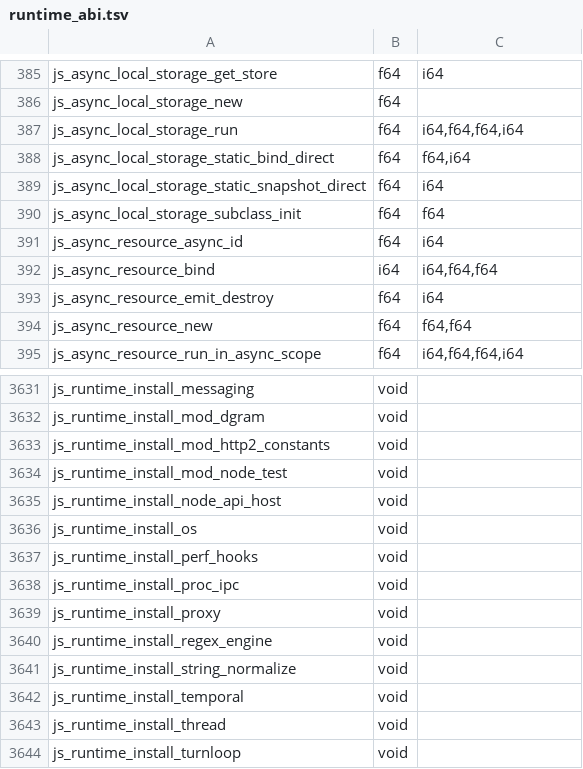
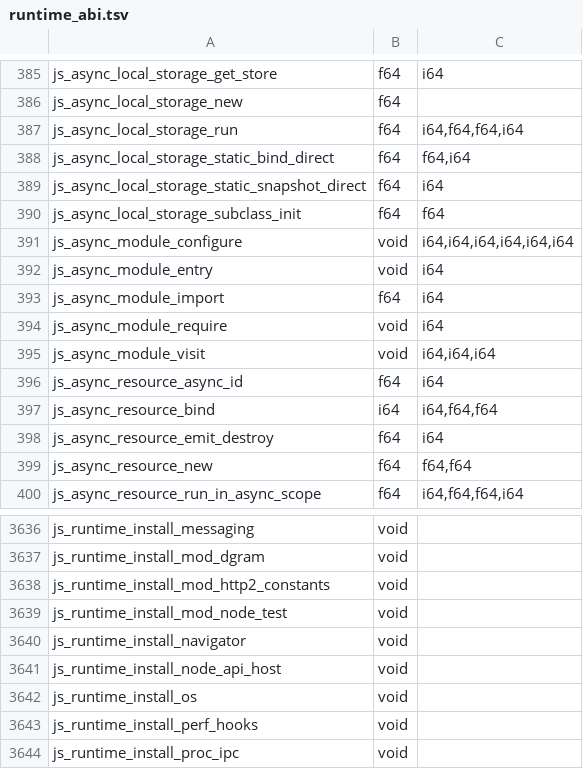
Before and after one commit to PerryTS/perry, a TSV file: crates/perry-codegen/src/wasm32/runtime_abi.tsv, drawn as a sheet; only a part is shown, gaps mark what is left out; the shorter side is filled out with more unchanged rows; the diff names each change by its address in the sheet, - before the commit and + after, or states it on an @@ line.

Commit message:
Finish async module evaluation and activate its owned body

```diff
--- a/crates/perry-codegen/src/wasm32/runtime_abi.tsv
+++ b/crates/perry-codegen/src/wasm32/runtime_abi.tsv
+row 391: js_async_module_configure | void | i64,i64,i64,i64,i64,i64
+row 392: js_async_module_entry | void | i64
+row 393: js_async_module_import | f64 | i64
+row 394: js_async_module_require | void | i64
+row 395: js_async_module_visit | void | i64,i64,i64
+row 3640: js_runtime_install_navigator | void
```
Also changed, not shown: 18 other files.
